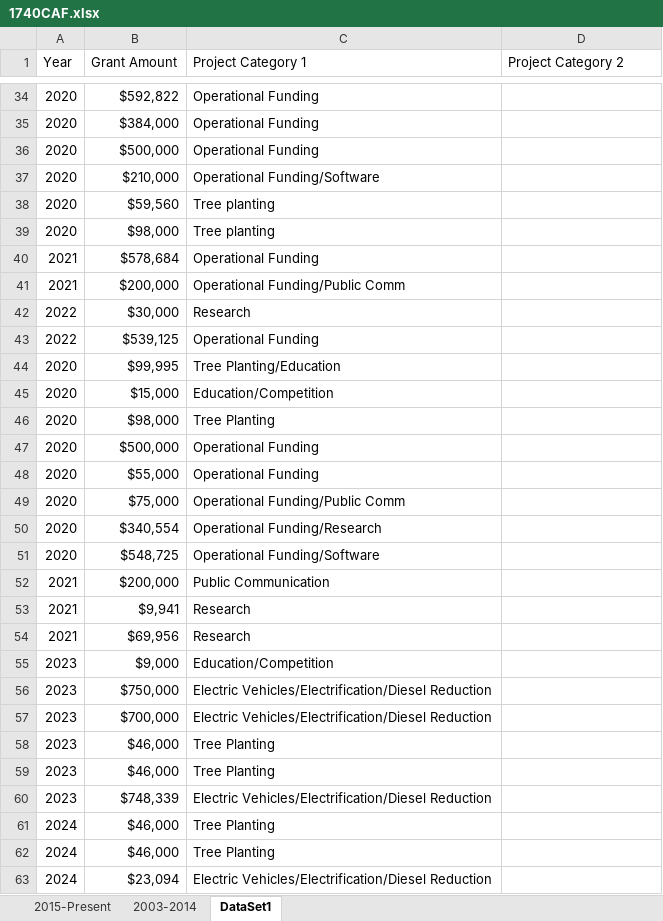
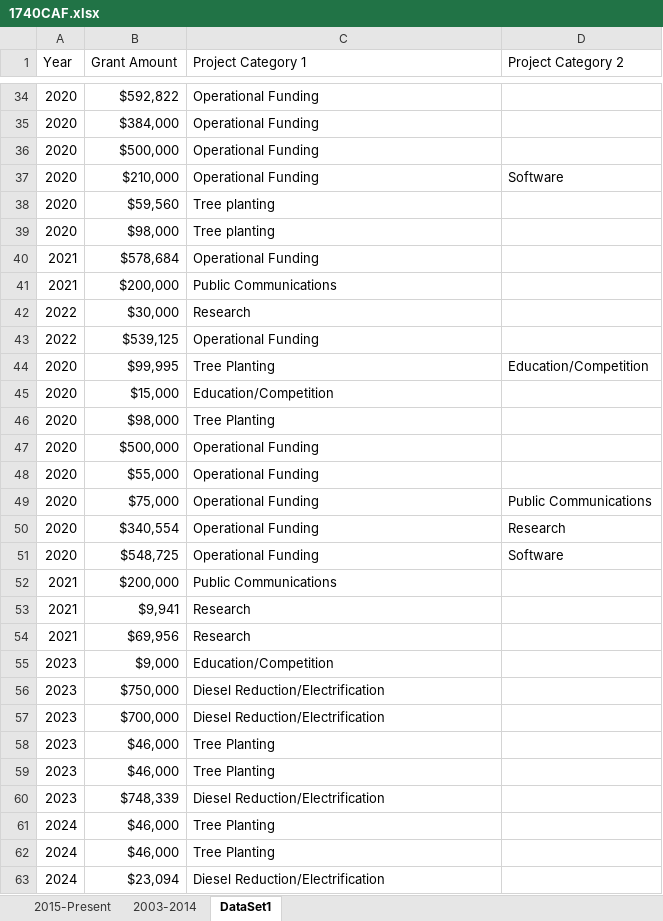
Before and after one commit to hkwee782/GASP-Clean-Air-Fund, an Excel workbook: 1740CAF.xlsx, sheet DataSet1, drawn as a sheet; only a part is shown, gaps mark what is left out; values as stored, in another font and other column widths than the file's, no cell formats; the diff covers the shown part only; the diff names each change by its address in the sheet, - before the commit and + after, or states it on an @@ line.

```diff
--- a/1740CAF.xlsx (sheet DataSet1)
+++ b/1740CAF.xlsx (sheet DataSet1)
-C37 (Project Category 1): Operational Funding/Software
+C37 (Project Category 1): Operational Funding
-D37 (Project Category 2): (empty)
+D37 (Project Category 2): Software
-C41 (Project Category 1): Operational Funding/Public Comm
+C41 (Project Category 1): Public Communications
-C44 (Project Category 1): Tree Planting/Education
+C44 (Project Category 1): Tree Planting
-D44 (Project Category 2): (empty)
+D44 (Project Category 2): Education/Competition
-C49 (Project Category 1): Operational Funding/Public Comm
+C49 (Project Category 1): Operational Funding
-D49 (Project Category 2): (empty)
+D49 (Project Category 2): Public Communications
-C50 (Project Category 1): Operational Funding/Research
+C50 (Project Category 1): Operational Funding
-D50 (Project Category 2): (empty)
+D50 (Project Category 2): Research
-C51 (Project Category 1): Operational Funding/Software
+C51 (Project Category 1): Operational Funding
-D51 (Project Category 2): (empty)
+D51 (Project Category 2): Software
-C52 (Project Category 1): Public Communication
+C52 (Project Category 1): Public Communications
-C56:C57 (Project Category 1): Electric Vehicles/Electrification/Diesel Reduction
+C56:C57 (Project Category 1): Diesel Reduction/Electrification
-C60 (Project Category 1): Electric Vehicles/Electrification/Diesel Reduction
+C60 (Project Category 1): Diesel Reduction/Electrification
-C63 (Project Category 1): Electric Vehicles/Electrification/Diesel Reduction
+C63 (Project Category 1): Diesel Reduction/Electrification
```
Also changed, not shown: 18 edited cells elsewhere in this sheet, sheet 2015-Present, cell formats.
